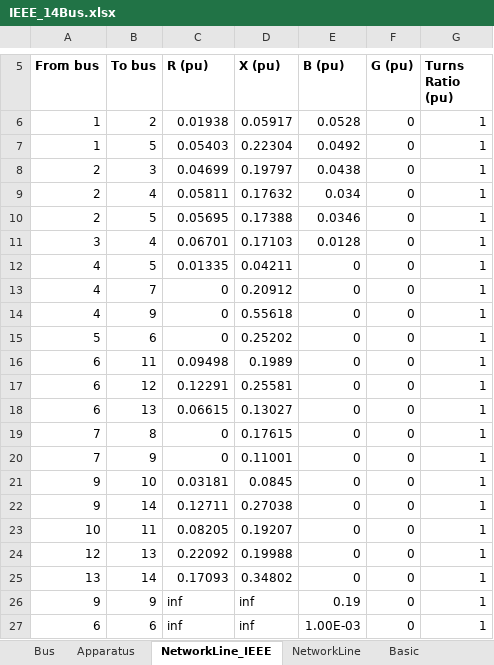
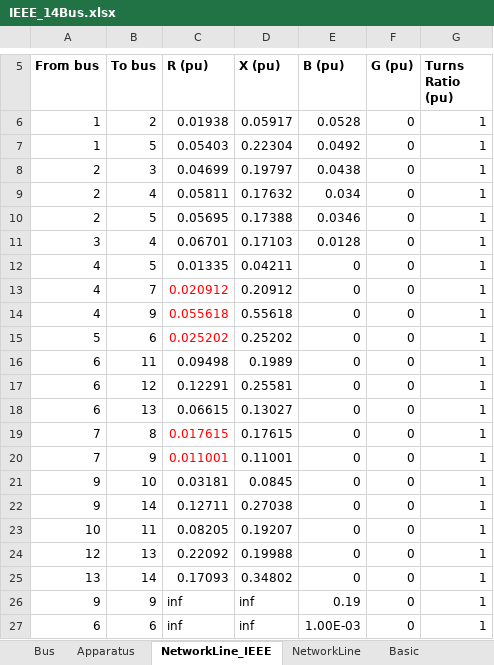
Before and after one commit to Future-Power-Networks/Simplus-Grid-Tool, an Excel workbook: Examples/AcPowerSystem/IEEE_14Bus/IEEE_14Bus.xlsx, sheet NetworkLine_IEEE, drawn as a sheet; only a part is shown, gaps mark what is left out; values as stored, in another font and other column widths than the file's, no borders; the diff names each change by its address in the sheet, - before the commit and + after, or states it on an @@ line.

Commit message:
Test network model
Add an simple simulink model to test network model.

Add inner resistance to transformer in IEEE 14-bus case.

Change the RHP pole test threshold from 1e-6 to 0 for a more specific test.

```diff
--- a/Examples/AcPowerSystem/IEEE_14Bus/IEEE_14Bus.xlsx (sheet NetworkLine_IEEE)
+++ b/Examples/AcPowerSystem/IEEE_14Bus/IEEE_14Bus.xlsx (sheet NetworkLine_IEEE)
-C13 (R (pu)): 0
+C13 (R (pu)): 0.020912
-C13:C15 text colour: black
+C13:C15 text colour: #FF0000
-C14 (R (pu)): 0
+C14 (R (pu)): 0.055618
-C15 (R (pu)): 0
+C15 (R (pu)): 0.025202
-C19 (R (pu)): 0
+C19 (R (pu)): 0.017615
-C19:C20 text colour: black
+C19:C20 text colour: #FF0000
-C20 (R (pu)): 0
+C20 (R (pu)): 0.011001
```
Also changed, not shown: sheet Advance, 6 other files.
